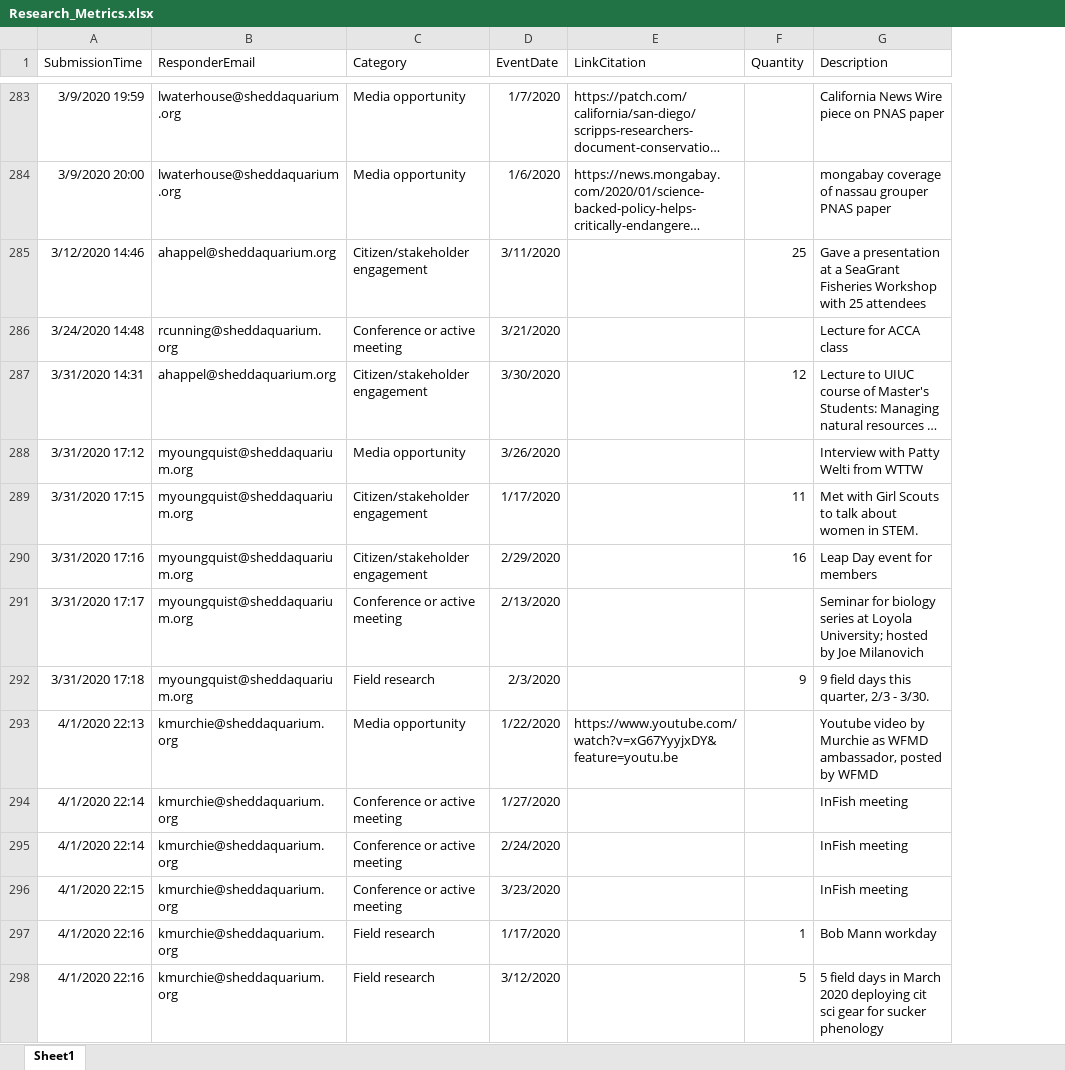
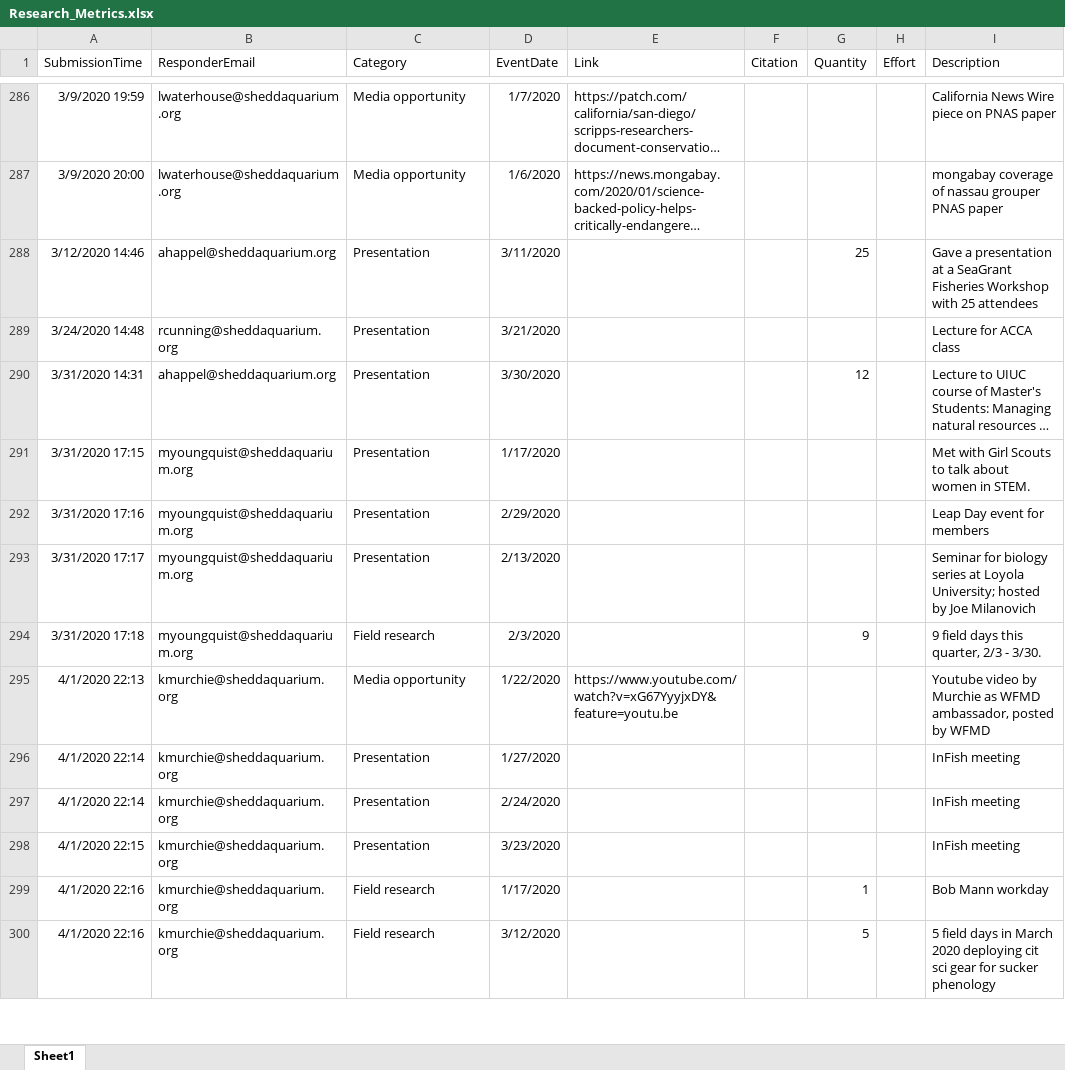
Before and after one commit to jrcunning/HC_metrics, an Excel workbook: data/Research_Metrics.xlsx, sheet Sheet1, drawn as a sheet; only a part is shown, gaps mark what is left out; long unchanged cells end in …; values as stored, in another font and other column widths than the file's, no borders; table styles not drawn; removed rows and columns are numbered as before the commit, all else as after; the diff covers the shown part only; the diff names each change by its address in the sheet, - before the commit and + after, or states it on an @@ line.

```diff
--- a/data/Research_Metrics.xlsx (sheet Sheet1)
+++ b/data/Research_Metrics.xlsx (sheet Sheet1)
+column F (Citation), empty
+column H (Effort), empty
-E1: LinkCitation
+E1: Link
-C288 (Category): Citizen/stakeholder engagement
+C288 (Category): Presentation
-C289 (Category): Conference or active meeting
+C289 (Category): Presentation
-C290 (Category): Citizen/stakeholder engagement
+C290 (Category): Presentation
-row 288: 3/31/2020 17:12 | myoungquist@sheddaquarium.org | Media opportunity | 3/26/2020 |  |  | Interview with Patty Welti from WTTW
-C291:C292 (Category): Citizen/stakeholder engagement
+C291:C292 (Category): Presentation
-G291 (Quantity): 11
+G291 (Quantity): (empty)
-G292 (Quantity): 16
+G292 (Quantity): (empty)
-C293 (Category): Conference or active meeting
+C293 (Category): Presentation
-C296:C298 (Category): Conference or active meeting
+C296:C298 (Category): Presentation
```
Also changed, not shown: 8 added rows, 1 removed row, 155 edited cells and cell formats elsewhere in this sheet, 2 other files.
